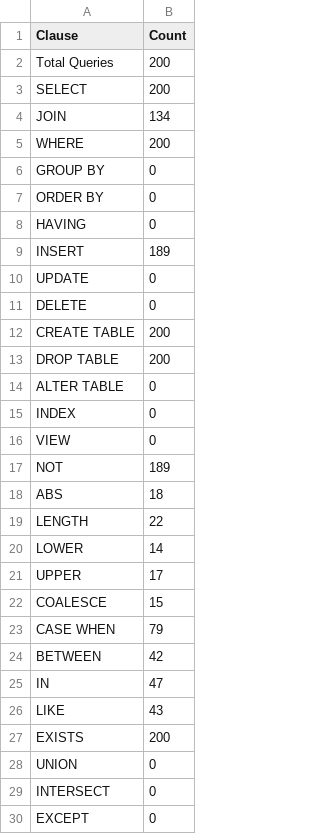
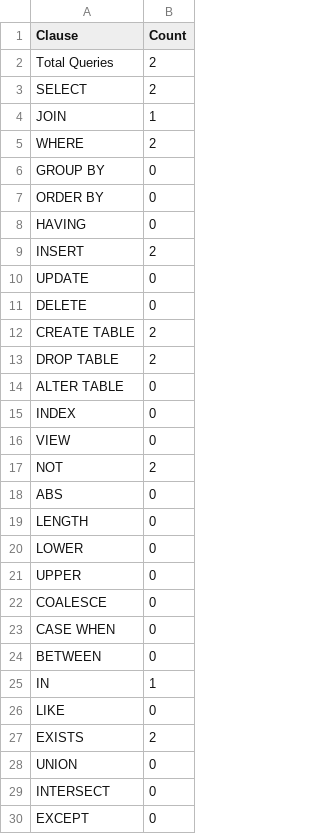
Before and after one commit to maxeliot/AST-Project, a CSV file: results/clause_counts.csv, drawn as a sheet.

Commit message:
table generation bug fixes

```diff
--- a/results/clause_counts.csv
+++ b/results/clause_counts.csv
@@ -1,6 +1,6 @@
 Clause,Count
-Total Queries,200
-SELECT,200
-JOIN,134
-WHERE,200
+Total Queries,2
+SELECT,2
+JOIN,1
+WHERE,2
 GROUP BY,0
@@ -8,7 +8,7 @@ ORDER BY,0
 HAVING,0
-INSERT,189
+INSERT,2
 UPDATE,0
 DELETE,0
-CREATE TABLE,200
-DROP TABLE,200
+CREATE TABLE,2
+DROP TABLE,2
 ALTER TABLE,0
@@ -16,13 +16,13 @@ INDEX,0
 VIEW,0
-NOT,189
-ABS,18
-LENGTH,22
-LOWER,14
-UPPER,17
-COALESCE,15
-CASE WHEN,79
-BETWEEN,42
-IN,47
-LIKE,43
-EXISTS,200
+NOT,2
+ABS,0
+LENGTH,0
+LOWER,0
+UPPER,0
+COALESCE,0
+CASE WHEN,0
+BETWEEN,0
+IN,1
+LIKE,0
+EXISTS,2
 UNION,0
```
Also changed, not shown: 7 other files.
